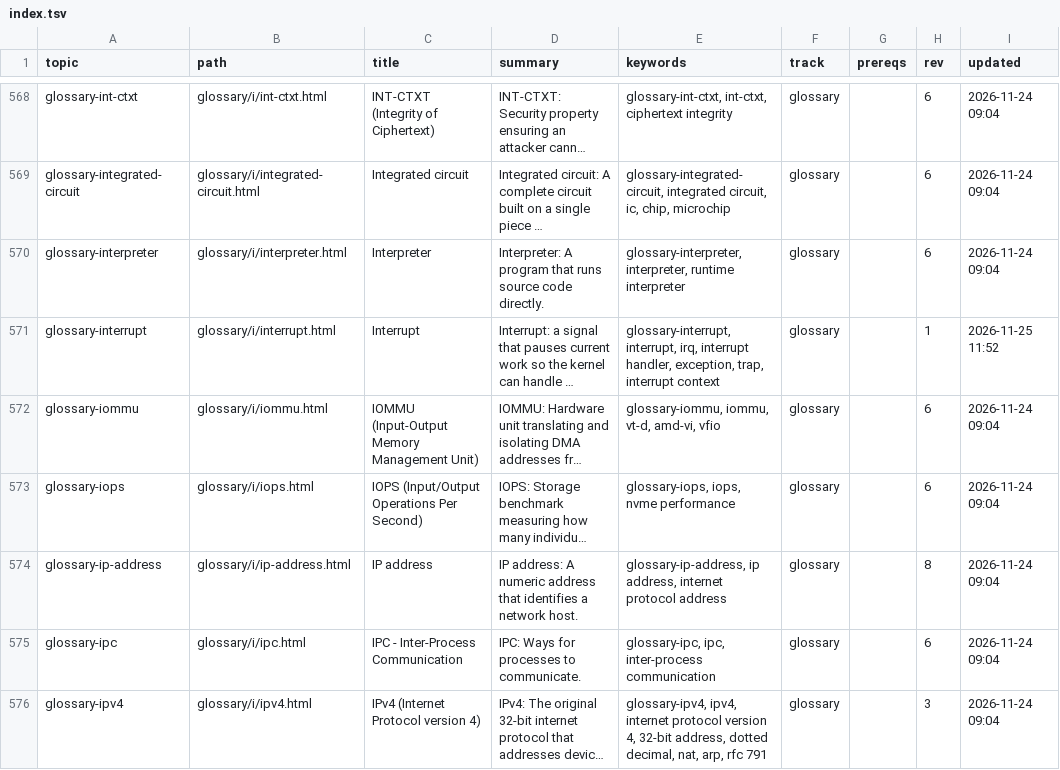
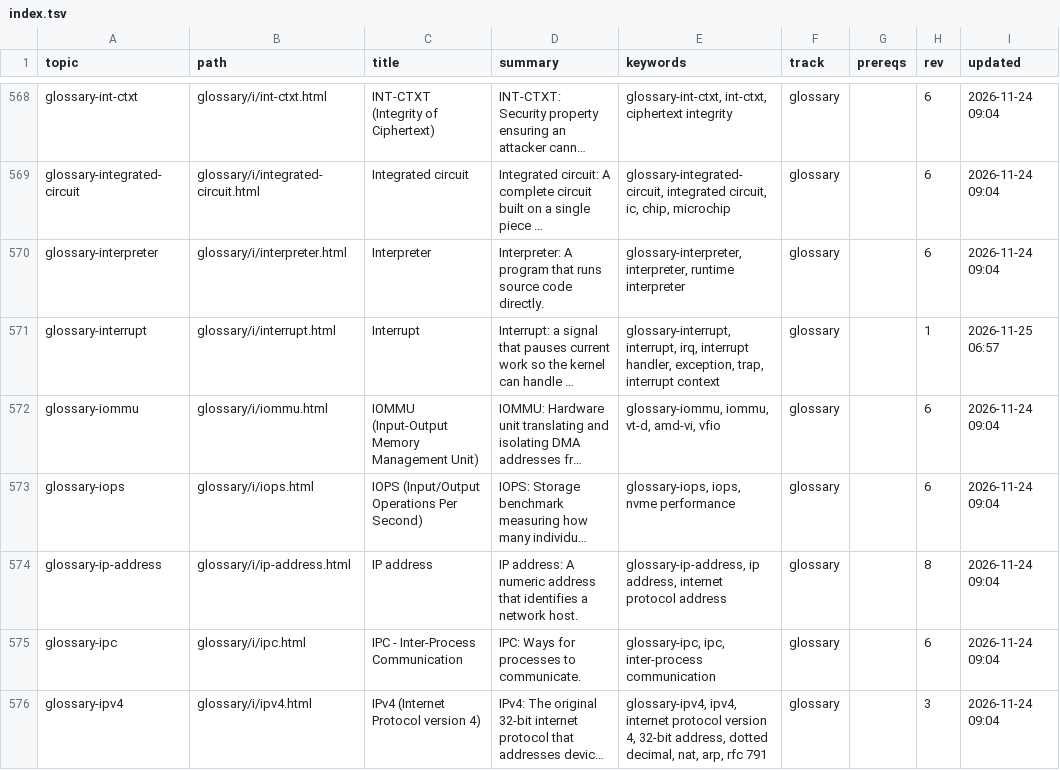
Before and after one commit to greenermoose/tam, a TSV file: knowledge/index.tsv, drawn as a sheet; only a part is shown, gaps mark what is left out; long unchanged cells end in …; the diff covers the shown part only; the diff names each change by its address in the sheet, - before the commit and + after, or states it on an @@ line.

```diff
--- a/knowledge/index.tsv
+++ b/knowledge/index.tsv
-I571 (updated): 2026-11-25 11:52
+I571 (updated): 2026-11-25 06:57
```
Also changed, not shown: 13 edited cells elsewhere in this file, 1 other file.
